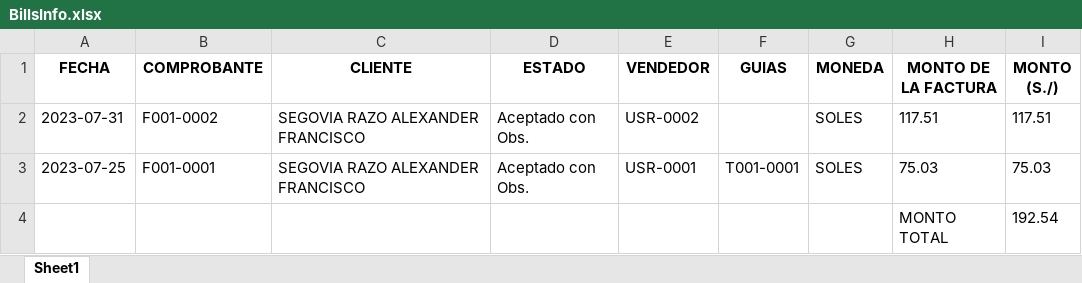
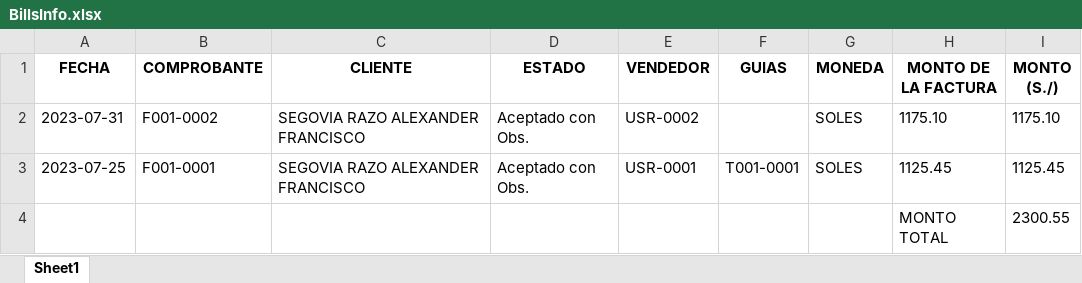
Before and after one commit to franciscoSegovia1997/AppMetalprotec, an Excel workbook: BillsInfo.xlsx, sheet Sheet1, drawn as a sheet; values as stored, in another font and other column widths than the file's, no borders; the diff names each change by its address in the sheet, - before the commit and + after, or states it on an @@ line.

Commit message:
[ADD] Changes added to export bills

```diff
--- a/BillsInfo.xlsx (sheet Sheet1)
+++ b/BillsInfo.xlsx (sheet Sheet1)
-H2 (MONTO DE LA FACTURA): 117.51
+H2 (MONTO DE LA FACTURA): 1175.10
-I2 (MONTO (S./)): 117.51
+I2 (MONTO (S./)): 1175.10
-H3 (MONTO DE LA FACTURA): 75.03
+H3 (MONTO DE LA FACTURA): 1125.45
-I3 (MONTO (S./)): 75.03
+I3 (MONTO (S./)): 1125.45
-I4 (MONTO (S./)): 192.54
+I4 (MONTO (S./)): 2300.55
```
Also changed, not shown: 1 other file.
